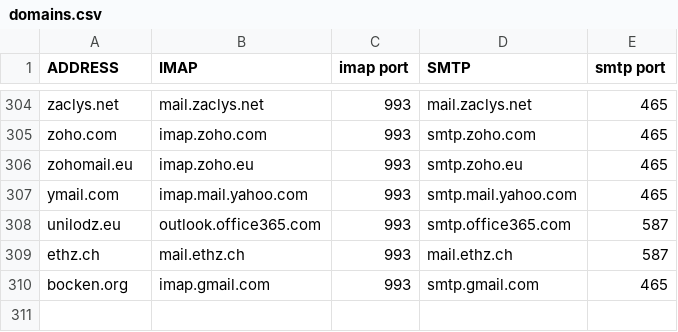
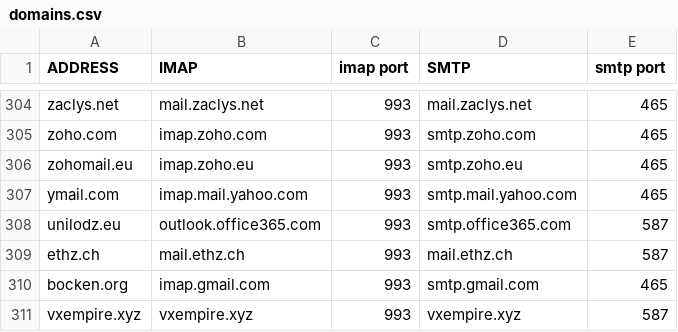
Before and after one commit to LukeSmithxyz/mutt-wizard, a CSV file: share/domains.csv, drawn as a sheet; only a part is shown, gaps mark what is left out; the diff names each change by its address in the sheet, - before the commit and + after, or states it on an @@ line.

Commit message:
Added vxempire.xyz to domains.cvs (#440)

```diff
--- a/share/domains.csv
+++ b/share/domains.csv
+row 311: vxempire.xyz | vxempire.xyz | 993 | vxempire.xyz | 587
```
